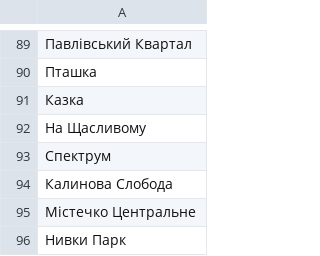
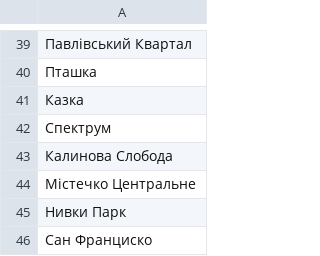
Before and after one commit to theairo/normap, a CSV file: data/zhk.csv, drawn as a sheet; only a part is shown, gaps mark what is left out; the shorter side is filled out with more unchanged rows; the diff covers the shown part only; the diff names each change by its address in the sheet, - before the commit and + after, or states it on an @@ line.

Commit message:
First big dataset

```diff
--- a/data/zhk.csv
+++ b/data/zhk.csv
-row 92: На Щасливому
```
Also changed, not shown: 50 removed rows elsewhere in this file, data/oblasti.csv, data/poi.csv, 18 other files.
